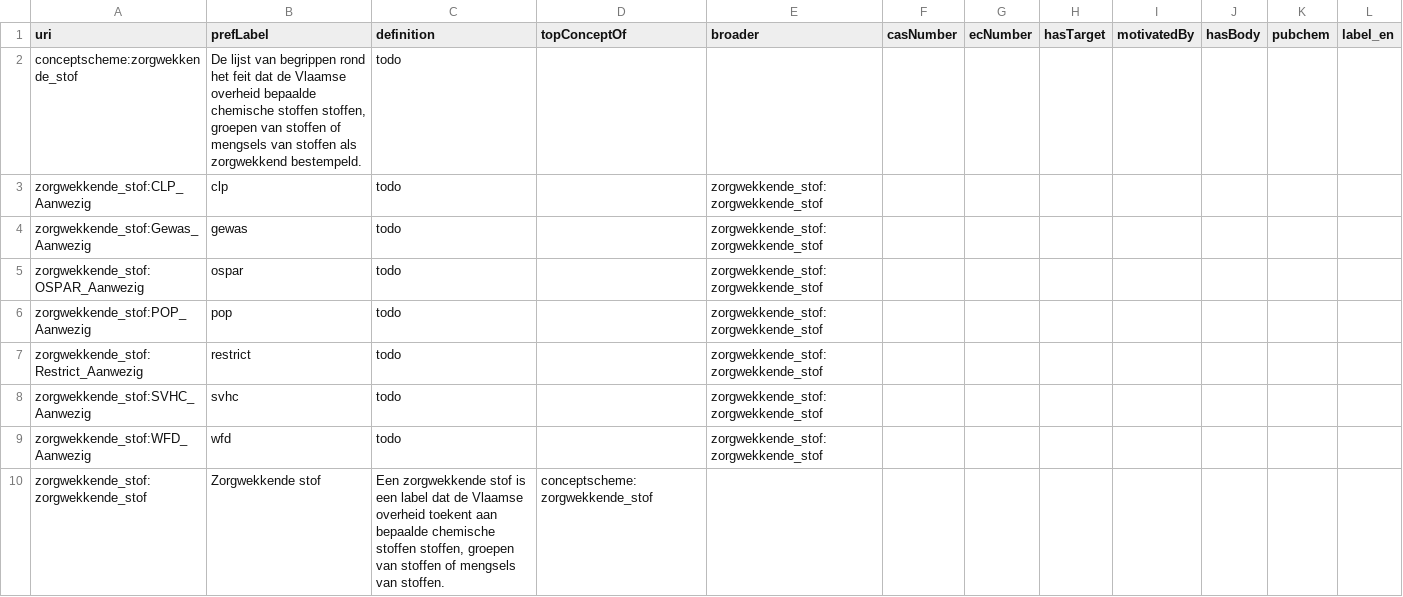
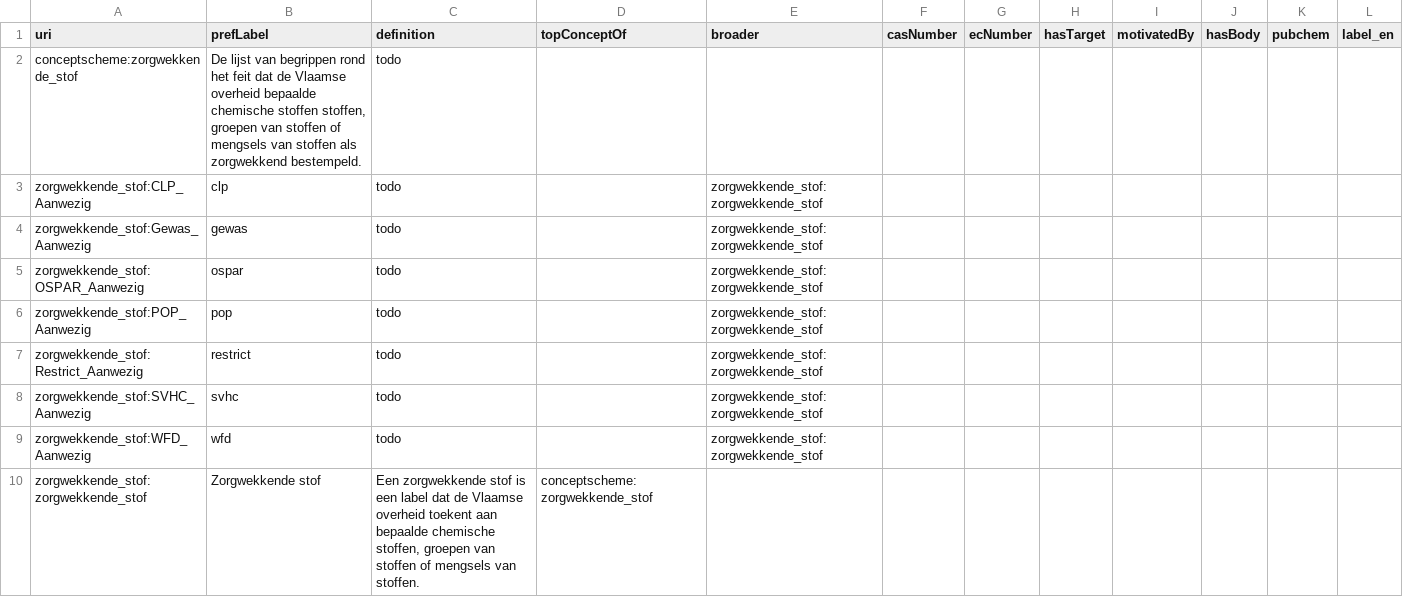
Before and after one commit to milieuinfo/codelijst-zorgwekkende_stof, a CSV file: src/source/concept-definitions-source.csv, drawn as a sheet.

Commit message:
definitie zorgwekkende stof aangepast

```diff
--- a/src/source/concept-definitions-source.csv
+++ b/src/source/concept-definitions-source.csv
@@ -9,2 +9,2 @@ zorgwekkende_stof:SVHC_Aanwezig,svhc,todo,,zorgwekkende_stof:zorgwekkende_stof,,
 zorgwekkende_stof:WFD_Aanwezig,wfd,todo,,zorgwekkende_stof:zorgwekkende_stof,,,,,,,
-zorgwekkende_stof:zorgwekkende_stof,Zorgwekkende stof,"Een zorgwekkende stof is een label dat de Vlaamse overheid toekent aan bepaalde chemische stoffen stoffen, groepen van stoffen  of mengsels van stoffen.",conceptscheme:zorgwekkende_stof,,,,,,,,
+zorgwekkende_stof:zorgwekkende_stof,Zorgwekkende stof,"Een zorgwekkende stof is een label dat de Vlaamse overheid toekent aan bepaalde chemische stoffen, groepen van stoffen of mengsels van stoffen.",conceptscheme:zorgwekkende_stof,,,,,,,,
```
